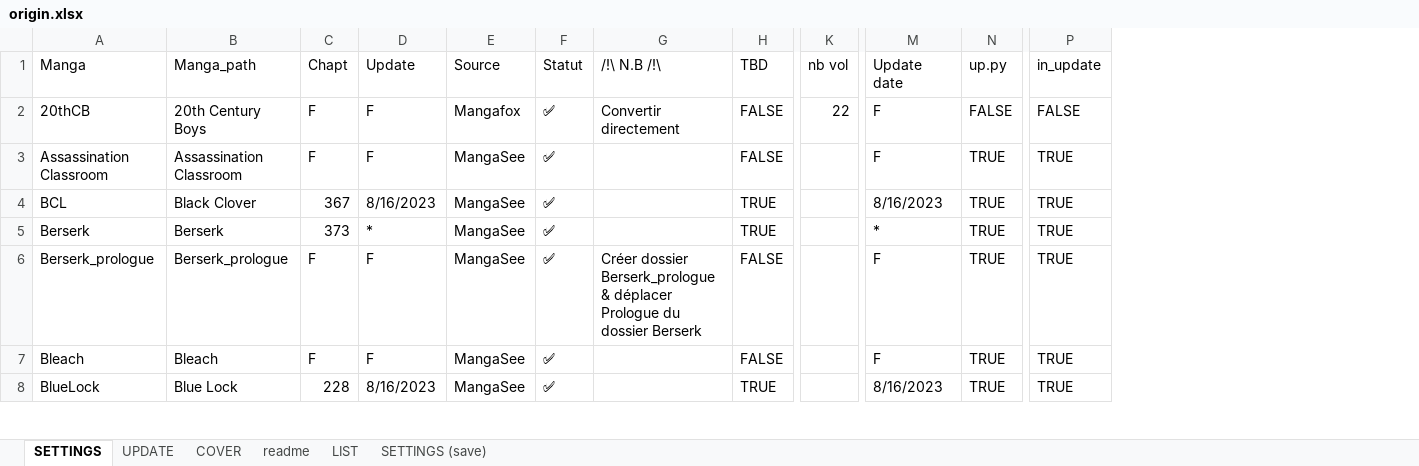
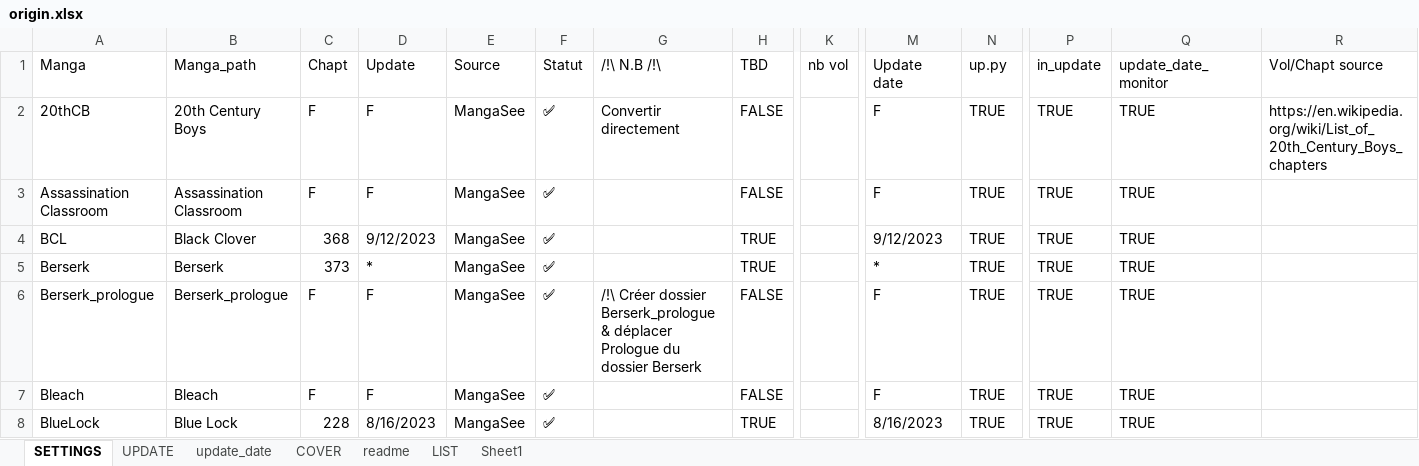
Before and after one commit to PierreRlld/EMS, an Excel workbook: origin.xlsx, sheet SETTINGS, drawn as a sheet; only a part is shown, gaps mark what is left out; values as stored, in another font and other column widths than the file's, no cell formats; conditional formats not drawn; the diff covers the shown part only; the diff names each change by its address in the sheet, - before the commit and + after, or states it on an @@ line.

```diff
--- a/origin.xlsx (sheet SETTINGS)
+++ b/origin.xlsx (sheet SETTINGS)
@@ sheet tab hidden: SETTINGS (save) @@
+sheet tab: update_date
+sheet tab: Sheet1
+column Q (update_date_monitor), rows 2-8: all TRUE
+column R (Vol/Chapt source), row 2: https://en.wikipedia.org/wiki/List_of_20th_Century_Boys_chapters
-E2 (Source): Mangafox
+E2 (Source): MangaSee
-K2 (nb vol): 22
+K2 (nb vol): (empty)
-N2 (up.py): FALSE
+N2 (up.py): TRUE
-P2 (in_update): FALSE
+P2 (in_update): TRUE
-C4 (Chapt): 367
+C4 (Chapt): 368
-D4 (Update): 8/16/2023
+D4 (Update): 9/12/2023
-M4 (Update date): 8/16/2023
+M4 (Update date): 9/12/2023
-G6 (/!\ N.B /!\): Créer dossier…
+G6 (/!\ N.B /!\): /!\ Créer dossier…
```
Also changed, not shown: 17 edited cells elsewhere in this sheet, sheet UPDATE, sheet readme, cell formats, 6 other files.
